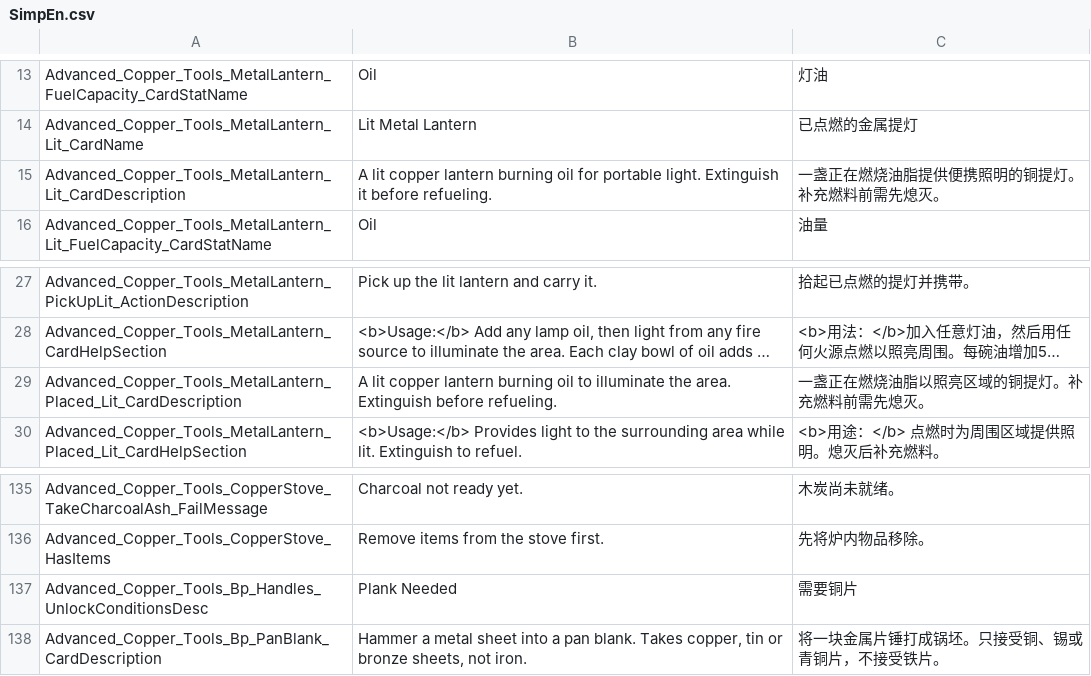
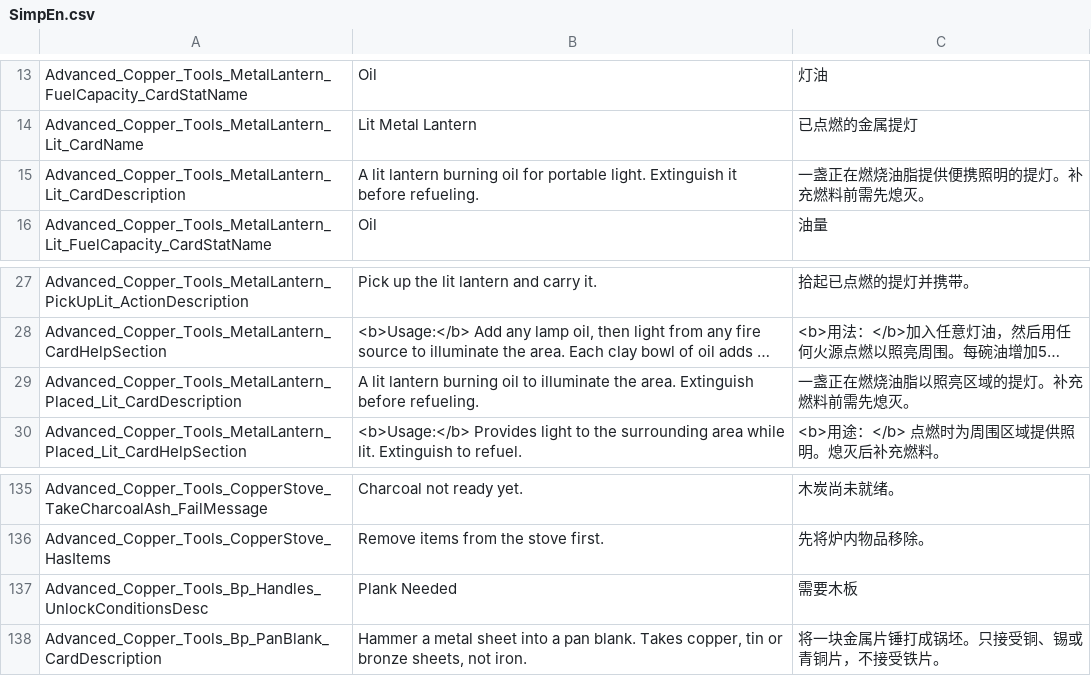
Before and after one commit to Jaredcscott/CSFF_Mods_CrispyWhips, a CSV file: Advanced_Copper_Tools/Localization/SimpEn.csv, drawn as a sheet; only a part is shown, gaps mark what is left out; long unchanged cells end in …; the diff names each change by its address in the sheet, - before the commit and + after, or states it on an @@ line.

```diff
--- a/Advanced_Copper_Tools/Localization/SimpEn.csv
+++ b/Advanced_Copper_Tools/Localization/SimpEn.csv
-B15: A lit copper lantern burning…
+B15: A lit lantern burning…
-C15: 一盏正在燃烧油脂提供便携照明的铜提灯。补充燃料前需先熄灭。
+C15: 一盏正在燃烧油脂提供便携照明的提灯。补充燃料前需先熄灭。
-B29: A lit copper lantern burning…
+B29: A lit lantern burning…
-C29: 一盏正在燃烧油脂以照亮区域的铜提灯。补充燃料前需先熄灭。
+C29: 一盏正在燃烧油脂以照亮区域的提灯。补充燃料前需先熄灭。
-C137: 需要铜片
+C137: 需要木板
```
Also changed, not shown: Advanced_Copper_Tools/Localization/SimpCn.csv, 27 other files.
